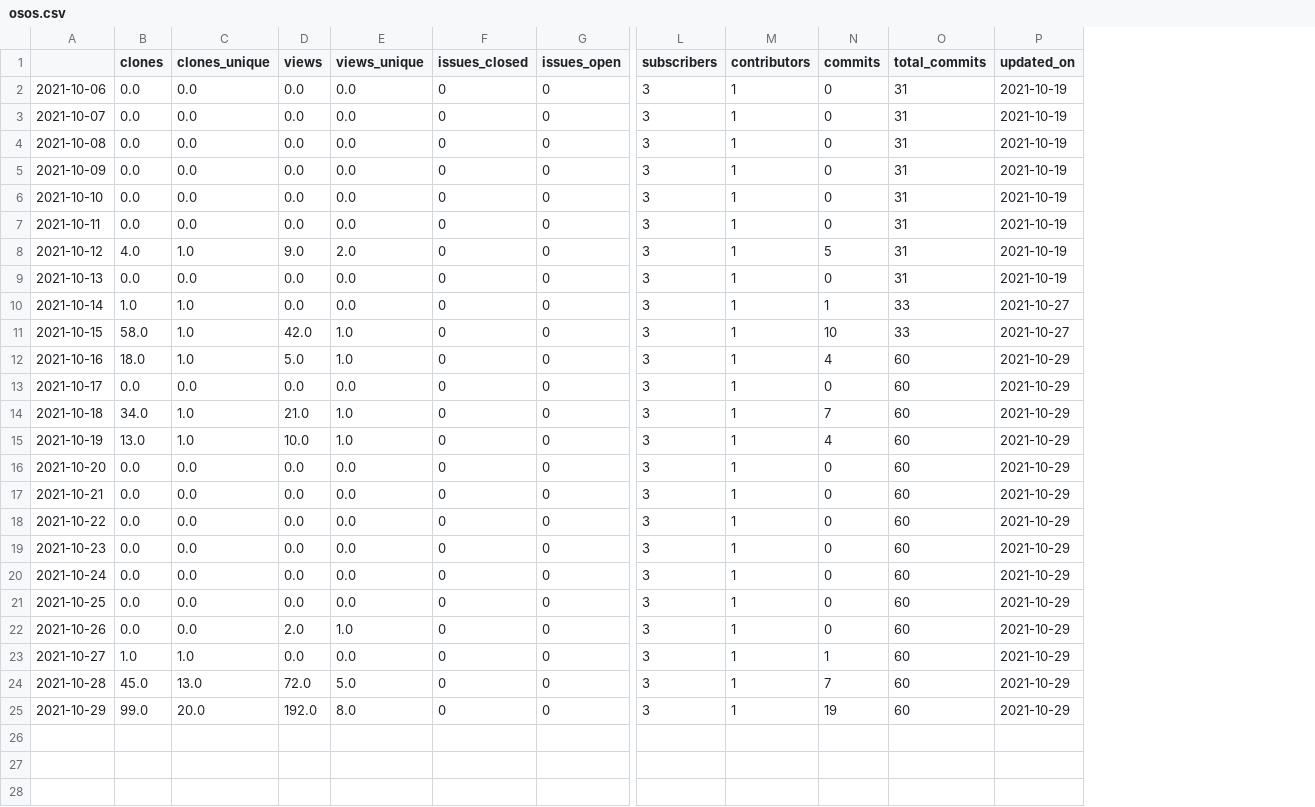
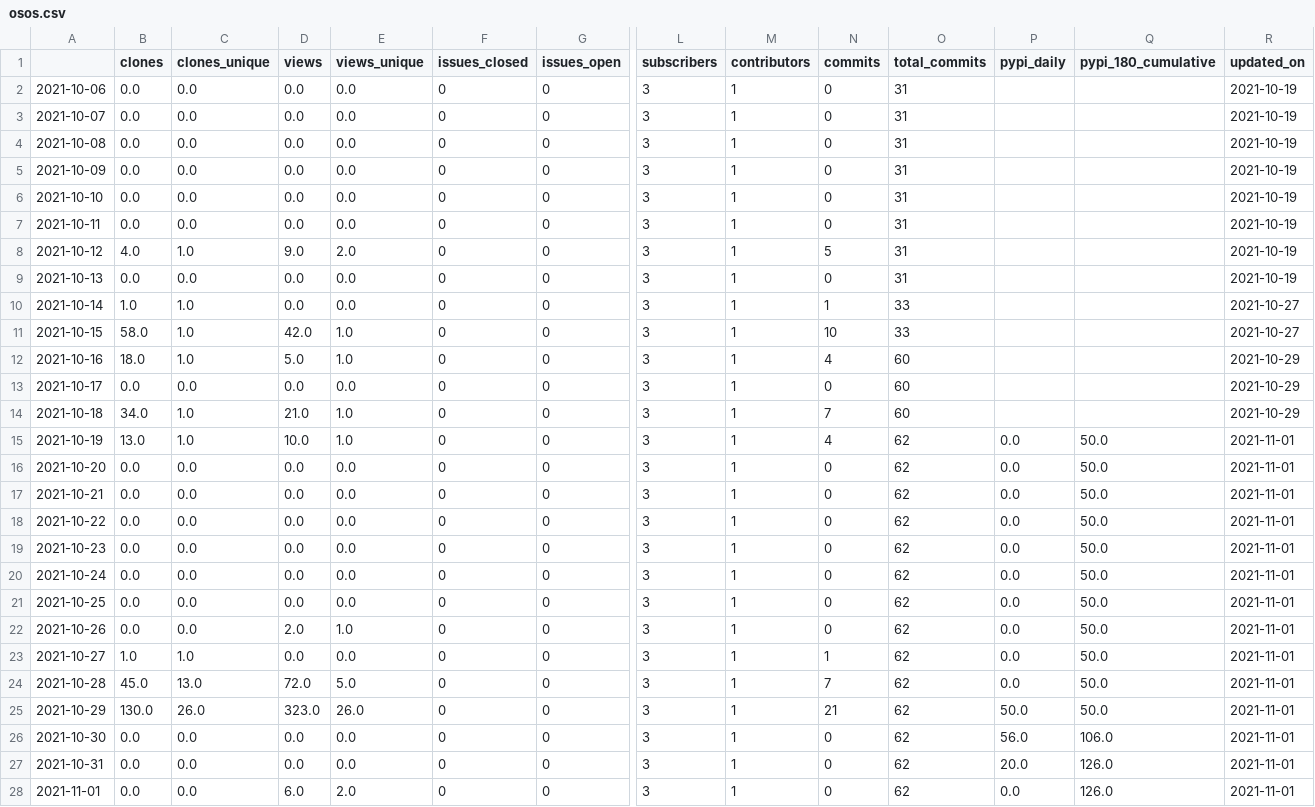
Before and after one commit to NREL/osos, a CSV file: data/osos.csv, drawn as a sheet; only a part is shown, gaps mark what is left out; addresses are those after the commit; rows hold the shown columns only; the diff names each change by its address in the sheet, - before the commit and + after, or states it on an @@ line.

Commit message:
update osos data

```diff
--- a/data/osos.csv
+++ b/data/osos.csv
+column P (pypi_daily), rows 15-25: 0.0 | 0.0 | 0.0 | 0.0 | 0.0 | 0.0 | 0.0 | 0.0 | 0.0 | 0.0 | 50.0
+column Q (pypi_180_cumulative), rows 15-25: all 50.0
-O15:O25 (total_commits): 60
+O15:O25 (total_commits): 62
-R15:R25 (updated_on): 2021-10-29
+R15:R25 (updated_on): 2021-11-01
-B25 (clones): 99.0
+B25 (clones): 130.0
-C25 (clones_unique): 20.0
+C25 (clones_unique): 26.0
-D25 (views): 192.0
+D25 (views): 323.0
-E25 (views_unique): 8.0
+E25 (views_unique): 26.0
-N25 (commits): 19
+N25 (commits): 21
+row 26: 2021-10-30 | 0.0 | 0.0 | 0.0 | 0.0 | 0 | 0 | 3 | 1 | 0 | 62 | 56.0 | 106.0 | 2021-11-01
+row 27: 2021-10-31 | 0.0 | 0.0 | 0.0 | 0.0 | 0 | 0 | 3 | 1 | 0 | 62 | 20.0 | 126.0 | 2021-11-01
+row 28: 2021-11-01 | 0.0 | 0.0 | 6.0 | 2.0 | 0 | 0 | 3 | 1 | 0 | 62 | 0.0 | 126.0 | 2021-11-01
```
Also changed, not shown: data/nrwal.csv, data/phygnn.csv, 8 other files.
